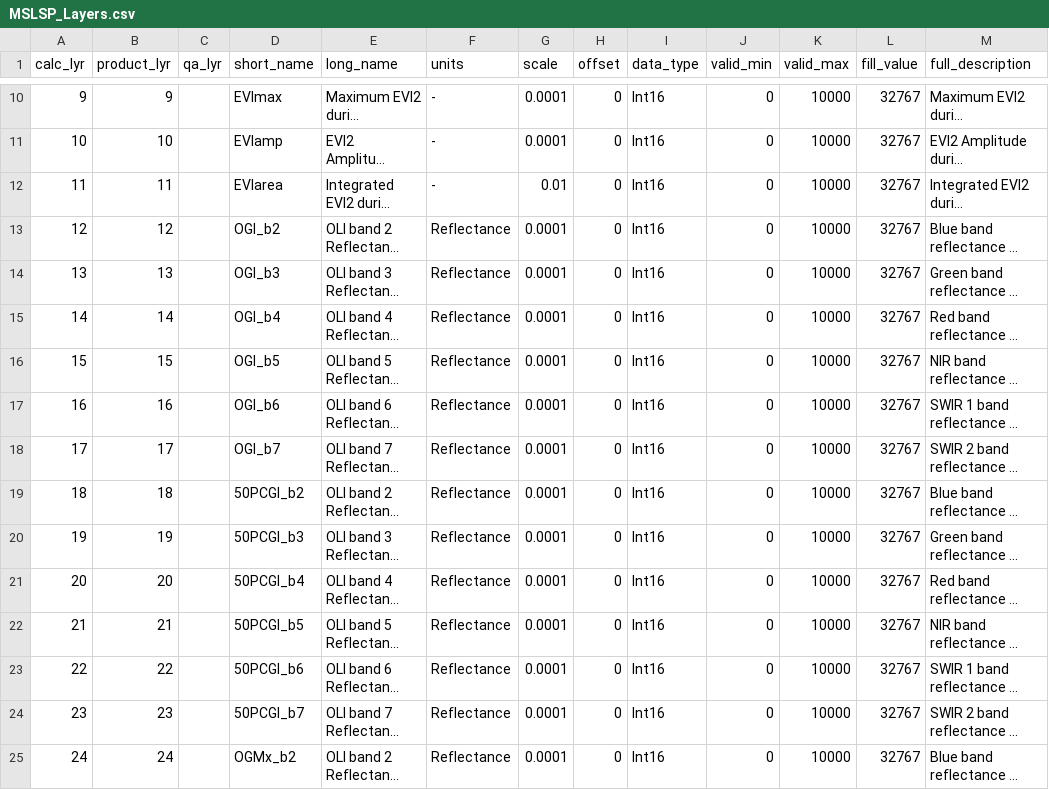
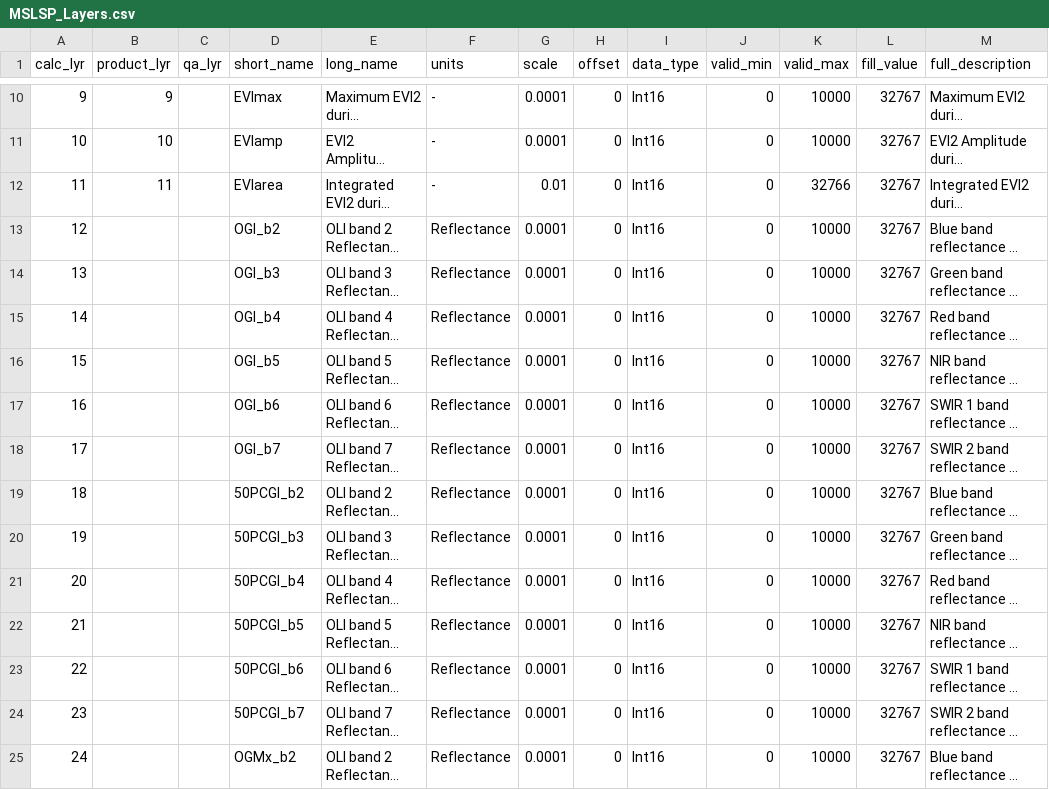
Before and after one commit to BU-LCSC/MSLSP, a CSV file: MSLSP_Layers.csv, drawn as a sheet; only a part is shown, gaps mark what is left out; long unchanged cells end in …; the diff covers the shown part only; the diff names each change by its address in the sheet, - before the commit and + after, or states it on an @@ line.

Commit message:
Update MSLSP_Layers.csv
Exclude bands layers

```diff
--- a/MSLSP_Layers.csv
+++ b/MSLSP_Layers.csv
-K12 (valid_max): 10000
+K12 (valid_max): 32766
-B13 (product_lyr): 12
+B13 (product_lyr): (empty)
-B14 (product_lyr): 13
+B14 (product_lyr): (empty)
-B15 (product_lyr): 14
+B15 (product_lyr): (empty)
-B16 (product_lyr): 15
+B16 (product_lyr): (empty)
-B17 (product_lyr): 16
+B17 (product_lyr): (empty)
-B18 (product_lyr): 17
+B18 (product_lyr): (empty)
-B19 (product_lyr): 18
+B19 (product_lyr): (empty)
-B20 (product_lyr): 19
+B20 (product_lyr): (empty)
-B21 (product_lyr): 20
+B21 (product_lyr): (empty)
-B22 (product_lyr): 21
+B22 (product_lyr): (empty)
-B23 (product_lyr): 22
+B23 (product_lyr): (empty)
-B24 (product_lyr): 23
+B24 (product_lyr): (empty)
-B25 (product_lyr): 24
+B25 (product_lyr): (empty)
```
Also changed, not shown: 89 edited cells elsewhere in this file.
